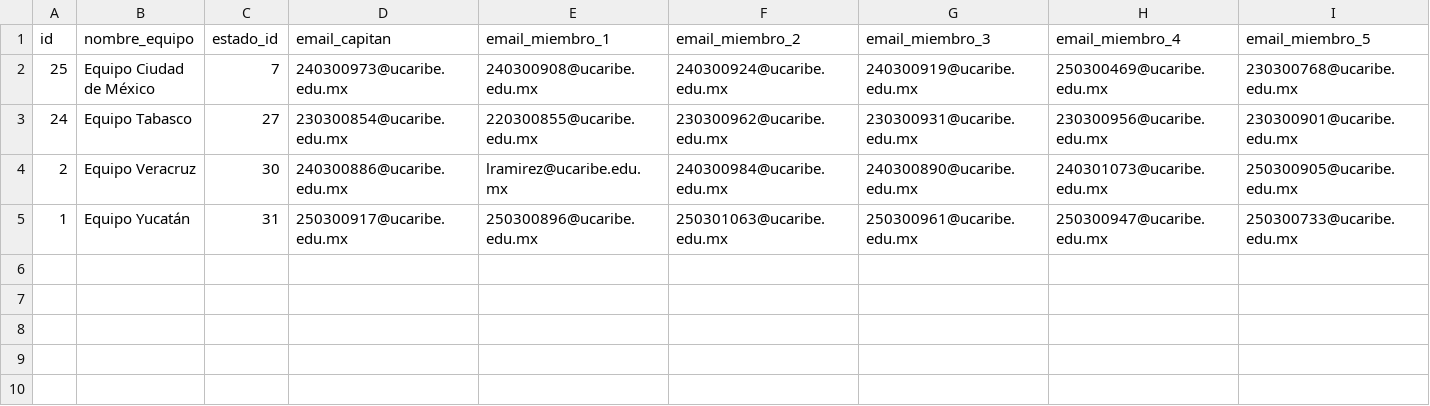
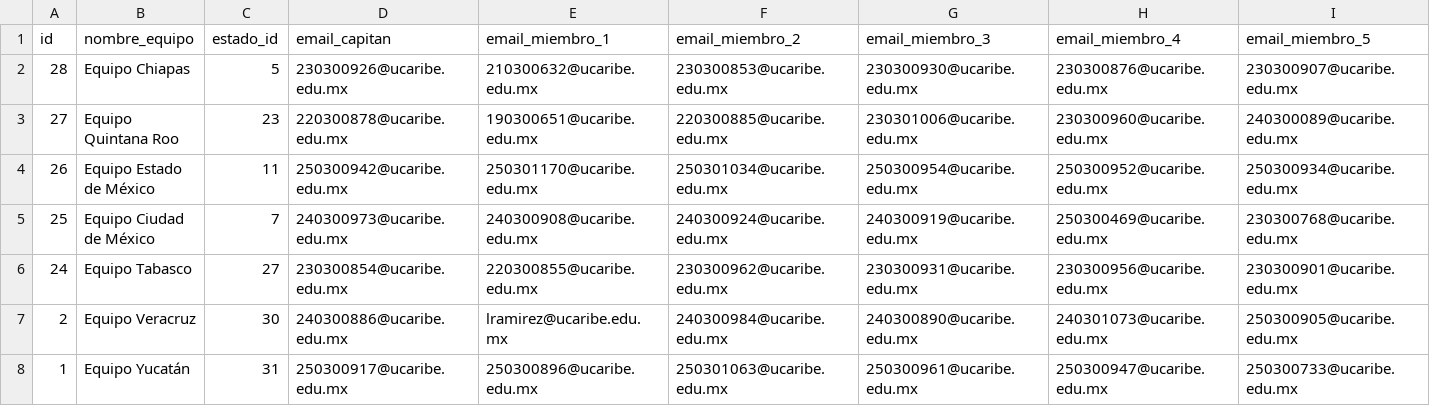
Before and after one commit to EGarpxMaster/analisis-jornada, a CSV file: MultiPage App/datos/equipos_concurso.csv, drawn as a sheet; only a part is shown; rows hold the shown columns only; the diff names each change by its address in the sheet, - before the commit and + after, or states it on an @@ line.

```diff
--- a/MultiPage App/datos/equipos_concurso.csv
+++ b/MultiPage App/datos/equipos_concurso.csv
+row 2: 28 | Equipo Chiapas | 5 | 230300926@ucaribe.edu.mx | 210300632@ucaribe.edu.mx | 230300853@ucaribe.edu.mx | 230300930@ucaribe.edu.mx | 230300876@ucaribe.edu.mx | 230300907@ucaribe.edu.mx
+row 3: 27 | Equipo Quintana Roo | 23 | 220300878@ucaribe.edu.mx | 190300651@ucaribe.edu.mx | 220300885@ucaribe.edu.mx | 230301006@ucaribe.edu.mx | 230300960@ucaribe.edu.mx | 240300089@ucaribe.edu.mx
+row 4: 26 | Equipo Estado de México | 11 | 250300942@ucaribe.edu.mx | 250301170@ucaribe.edu.mx | 250301034@ucaribe.edu.mx | 250300954@ucaribe.edu.mx | 250300952@ucaribe.edu.mx | 250300934@ucaribe.edu.mx
```
Also changed, not shown: MultiPage App/datos/participantes.csv, 1 other file.
